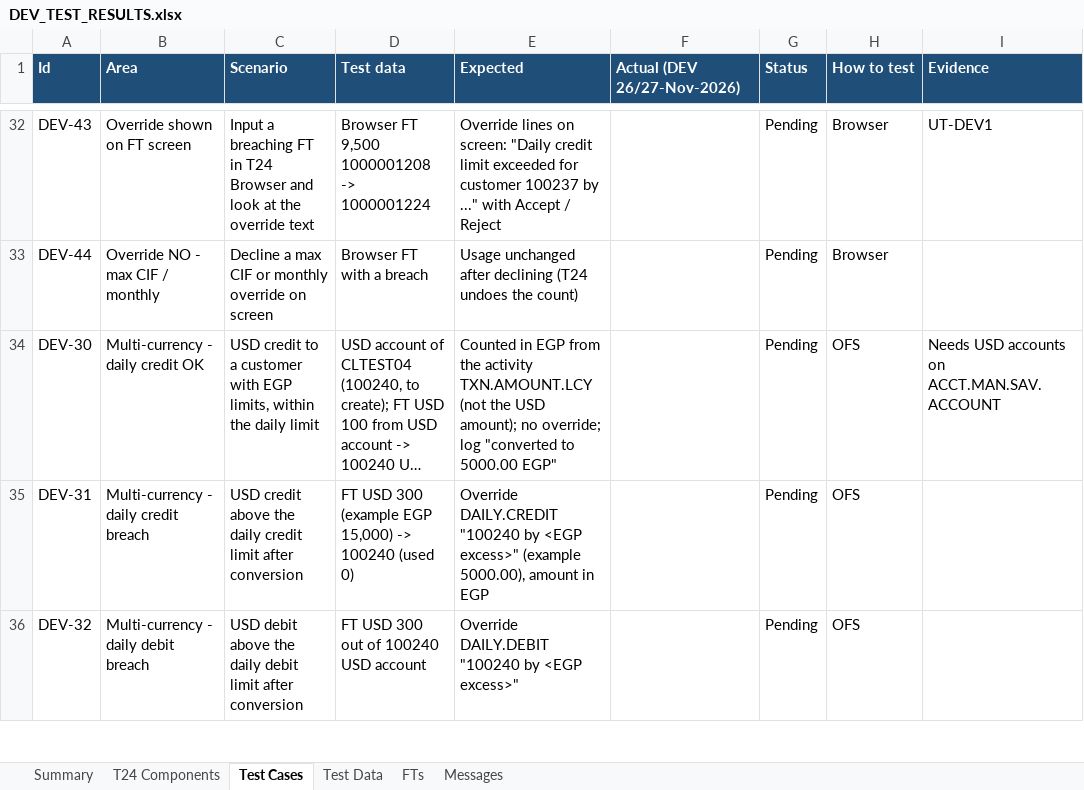
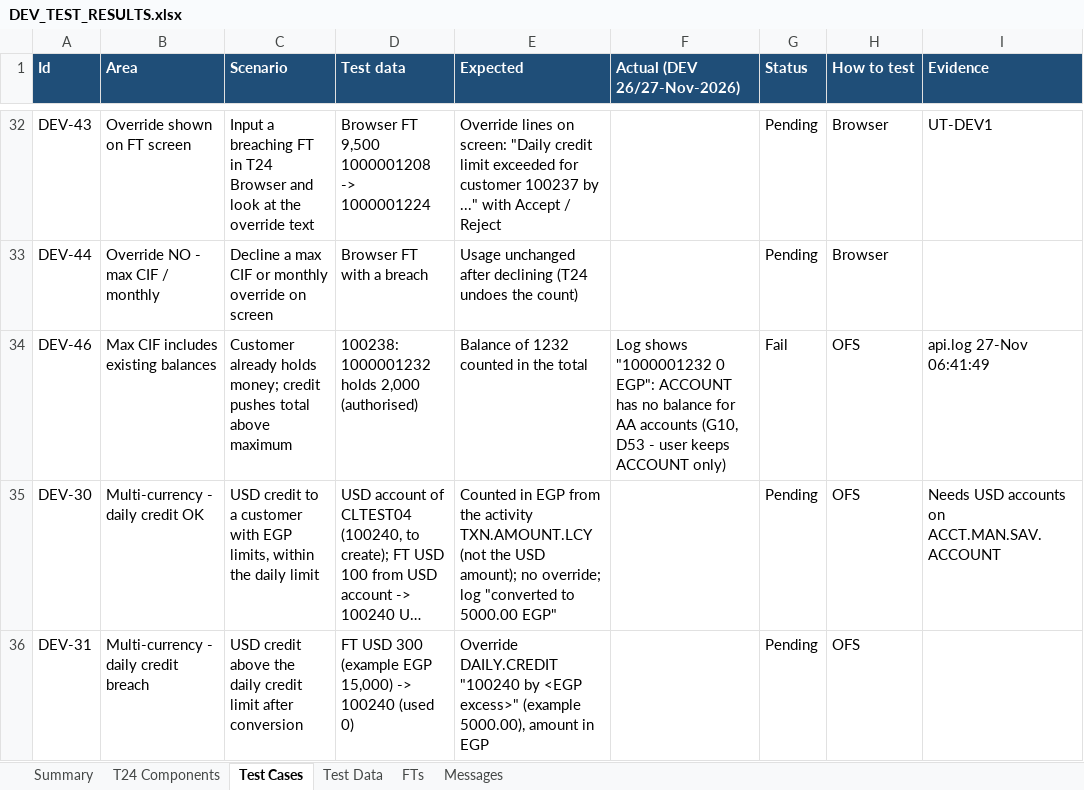
Before and after one commit to shunmugarajag/ALBECustomerLimitClaude, an Excel workbook: docs/DEV_TEST_RESULTS.xlsx, sheet Test Cases, drawn as a sheet; only a part is shown, gaps mark what is left out; the shorter side is filled out with more unchanged rows; long unchanged cells end in …; values as stored, in another font and other column widths than the file's, no borders; conditional formats not drawn; the diff names each change by its address in the sheet, - before the commit and + after, or states it on an @@ line.

```diff
--- a/docs/DEV_TEST_RESULTS.xlsx (sheet Test Cases)
+++ b/docs/DEV_TEST_RESULTS.xlsx (sheet Test Cases)
+row 34: DEV-46 | Max CIF includes existing balances | Customer already holds money; credit pushes total above maximum | 100238: 1000001232 holds 2,000 (authorised) | Balance of 1232 counted in the total | Log shows "1000001232 0 EGP": ACCOUNT has no balance for AA accounts (G10, D53 - user keeps ACCOUNT only) | Fail | OFS | api.log 27-Nov 06:41:49
```
Also changed, not shown: sheet T24 Components, sheet Summary, formulas that keep their value, 5 other files.
